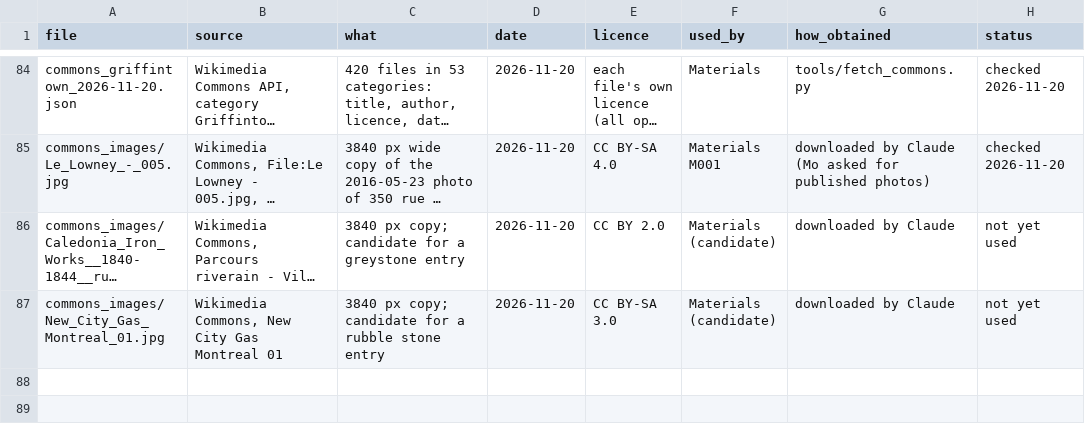
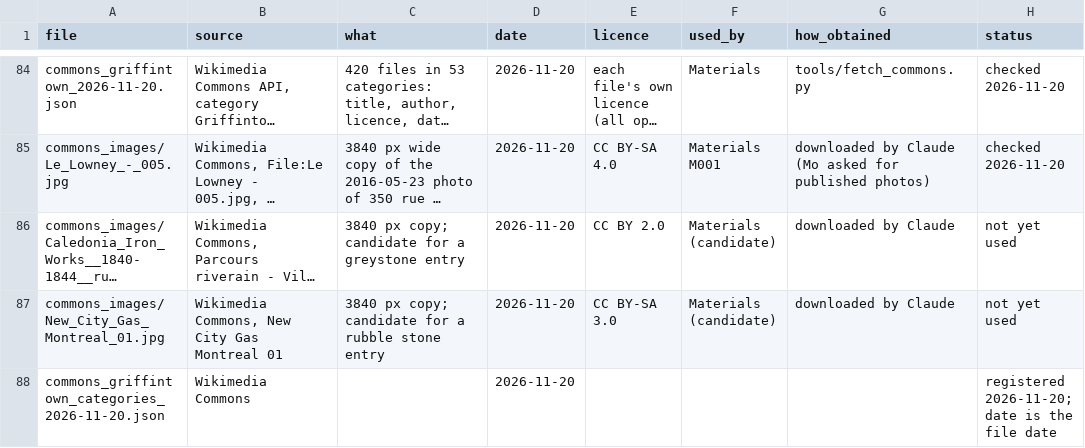
Before and after one commit to g3n3r6l-g3st6lt/Situ, a CSV file: data/external_sources.csv, drawn as a sheet; only a part is shown, gaps mark what is left out; long unchanged cells end in …; the diff names each change by its address in the sheet, - before the commit and + after, or states it on an @@ line.

```diff
--- a/data/external_sources.csv
+++ b/data/external_sources.csv
+row 88: commons_griffintown_categories_2026-11-20.json | Wikimedia Commons |  | 2026-11-20 |  |  |  | registered 2026-11-20; date is the file date
```
Also changed, not shown: 59 other files.
